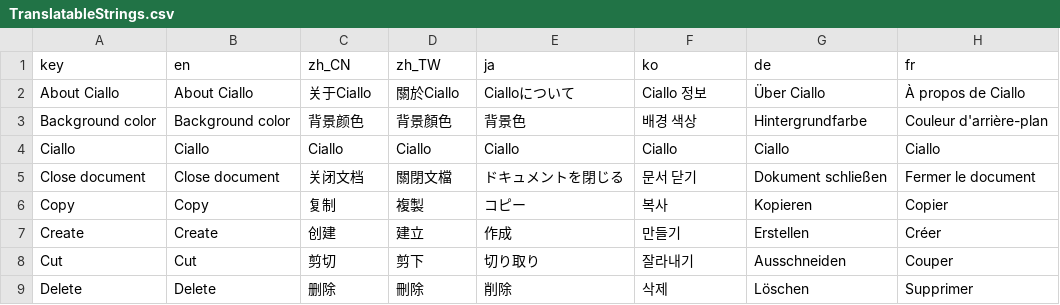
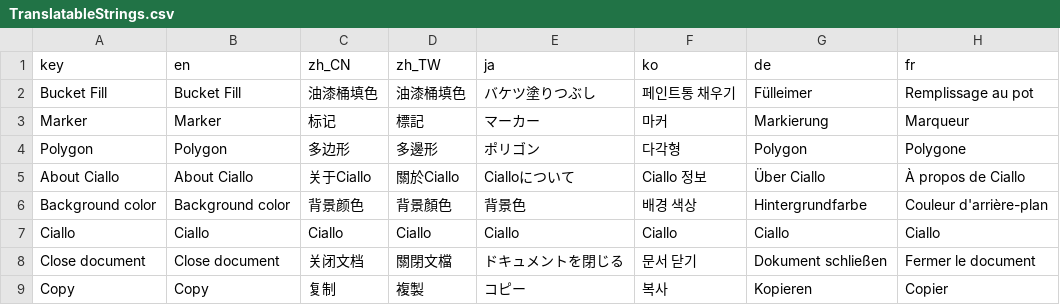
Before and after one commit to ShenCiao/Ciallo, a CSV file: Ciallo/Localization/TranslatableStrings.csv, drawn as a sheet; only a part is shown; the shorter side is filled out with more unchanged rows.

Commit message:
BucketFill interaction and file placeholder

```diff
--- a/Ciallo/Localization/TranslatableStrings.csv
+++ b/Ciallo/Localization/TranslatableStrings.csv
@@ -1,2 +1,5 @@
 key,en,zh_CN,zh_TW,ja,ko,de,fr
+Bucket Fill,Bucket Fill,油漆桶填色,油漆桶填色,バケツ塗りつぶし,페인트통 채우기,Fülleimer,Remplissage au pot
+Marker,Marker,标记,標記,マーカー,마커,Markierung,Marqueur
+Polygon,Polygon,多边形,多邊形,ポリゴン,다각형,Polygon,Polygone
 About Ciallo,About Ciallo,关于Ciallo,關於Ciallo,Cialloについて,Ciallo 정보,Über Ciallo,À propos de Ciallo
```
Also changed, not shown: 13 other files.
